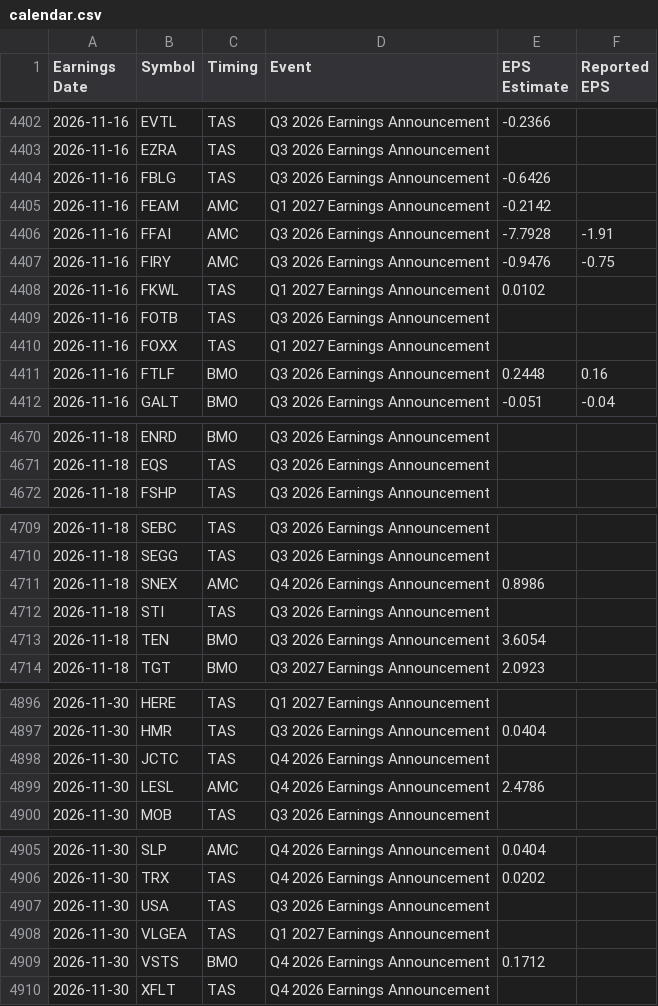
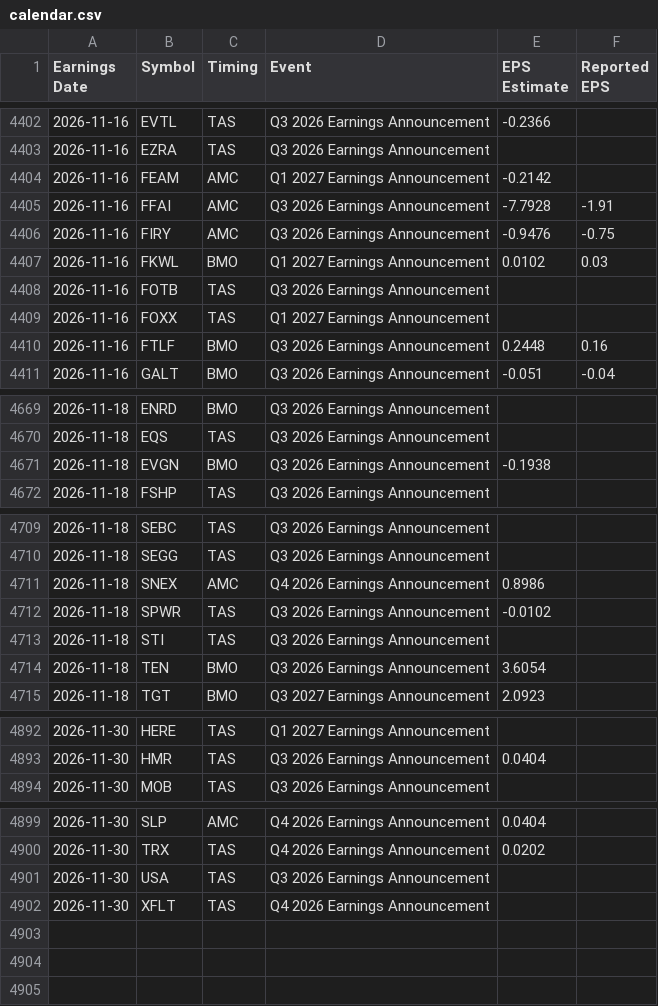
Before and after one commit to neelbarve/closewatchmarket, a CSV file: data/calendar.csv, drawn as a sheet; only a part is shown, gaps mark what is left out; the diff covers the shown part only.

```diff
--- a/data/calendar.csv
+++ b/data/calendar.csv
@@ -4403,3 +4403,2 @@ Earnings Date,Symbol,Timing,Event,EPS Estimate,Reported EPS
 2026-11-16,EZRA,TAS,Q3 2026 Earnings Announcement,,
-2026-11-16,FBLG,TAS,Q3 2026 Earnings Announcement,-0.6426,
 2026-11-16,FEAM,AMC,Q1 2027 Earnings Announcement,-0.2142,
@@ -4407,3 +4406,3 @@ Earnings Date,Symbol,Timing,Event,EPS Estimate,Reported EPS
 2026-11-16,FIRY,AMC,Q3 2026 Earnings Announcement,-0.9476,-0.75
-2026-11-16,FKWL,TAS,Q1 2027 Earnings Announcement,0.0102,
+2026-11-16,FKWL,BMO,Q1 2027 Earnings Announcement,0.0102,0.03
 2026-11-16,FOTB,TAS,Q3 2026 Earnings Announcement,,
@@ -4671,2 +4670,3 @@ Earnings Date,Symbol,Timing,Event,EPS Estimate,Reported EPS
 2026-11-18,EQS,TAS,Q3 2026 Earnings Announcement,,
+2026-11-18,EVGN,BMO,Q3 2026 Earnings Announcement,-0.1938,
 2026-11-18,FSHP,TAS,Q3 2026 Earnings Announcement,,
@@ -4711,2 +4711,3 @@ Earnings Date,Symbol,Timing,Event,EPS Estimate,Reported EPS
 2026-11-18,SNEX,AMC,Q4 2026 Earnings Announcement,0.8986,
+2026-11-18,SPWR,TAS,Q3 2026 Earnings Announcement,-0.0102,
 2026-11-18,STI,TAS,Q3 2026 Earnings Announcement,,
@@ -4897,4 +4893,2 @@ Earnings Date,Symbol,Timing,Event,EPS Estimate,Reported EPS
 2026-11-30,HMR,TAS,Q3 2026 Earnings Announcement,0.0404,
-2026-11-30,JCTC,TAS,Q4 2026 Earnings Announcement,,
-2026-11-30,LESL,AMC,Q4 2026 Earnings Announcement,2.4786,
 2026-11-30,MOB,TAS,Q3 2026 Earnings Announcement,,
@@ -4907,4 +4901,2 @@ Earnings Date,Symbol,Timing,Event,EPS Estimate,Reported EPS
 2026-11-30,USA,TAS,Q3 2026 Earnings Announcement,,
-2026-11-30,VLGEA,TAS,Q1 2027 Earnings Announcement,,
-2026-11-30,VSTS,BMO,Q4 2026 Earnings Announcement,0.1712,
 2026-11-30,XFLT,TAS,Q4 2026 Earnings Announcement,,
```
Also changed, not shown: 3 added rows, 8 removed rows and 54 edited cells elsewhere in this file, output/earnings_oct_nov_2026.csv, output/earnings_oct_nov_2026_holdings.csv.
